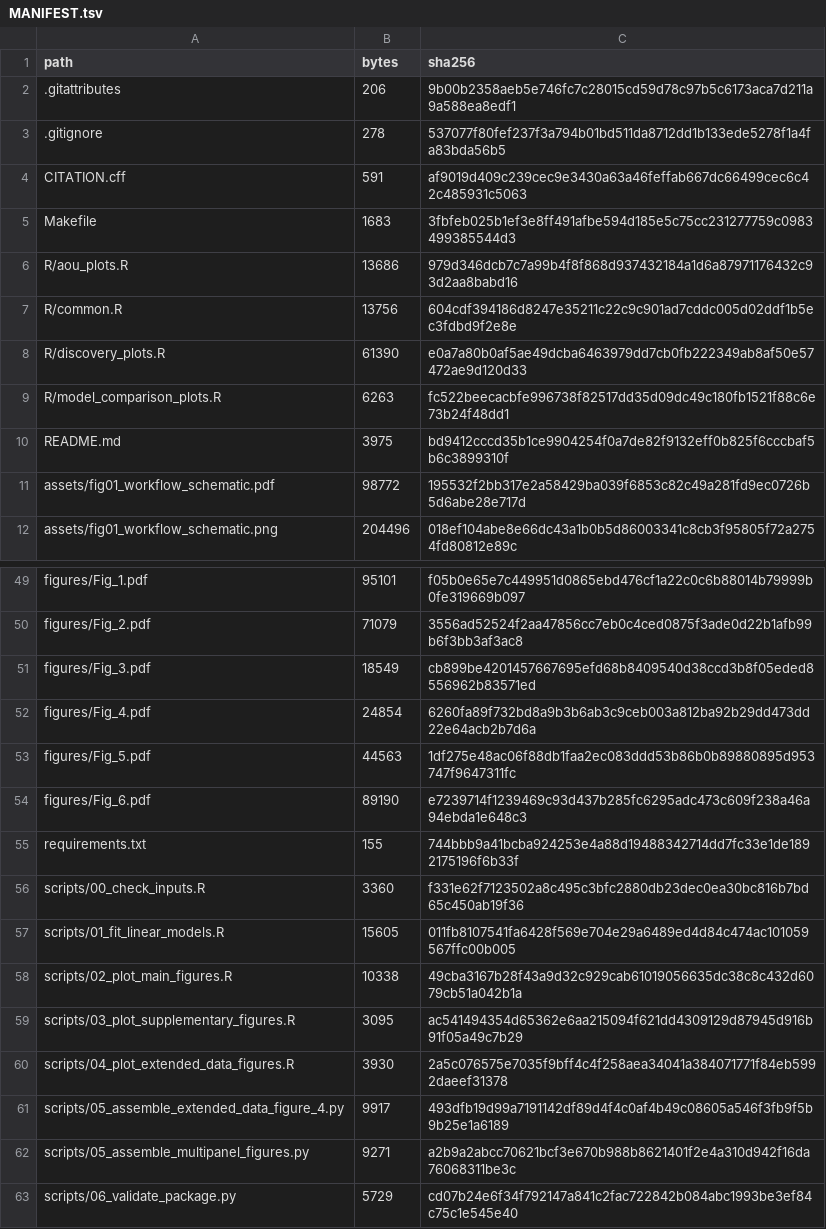
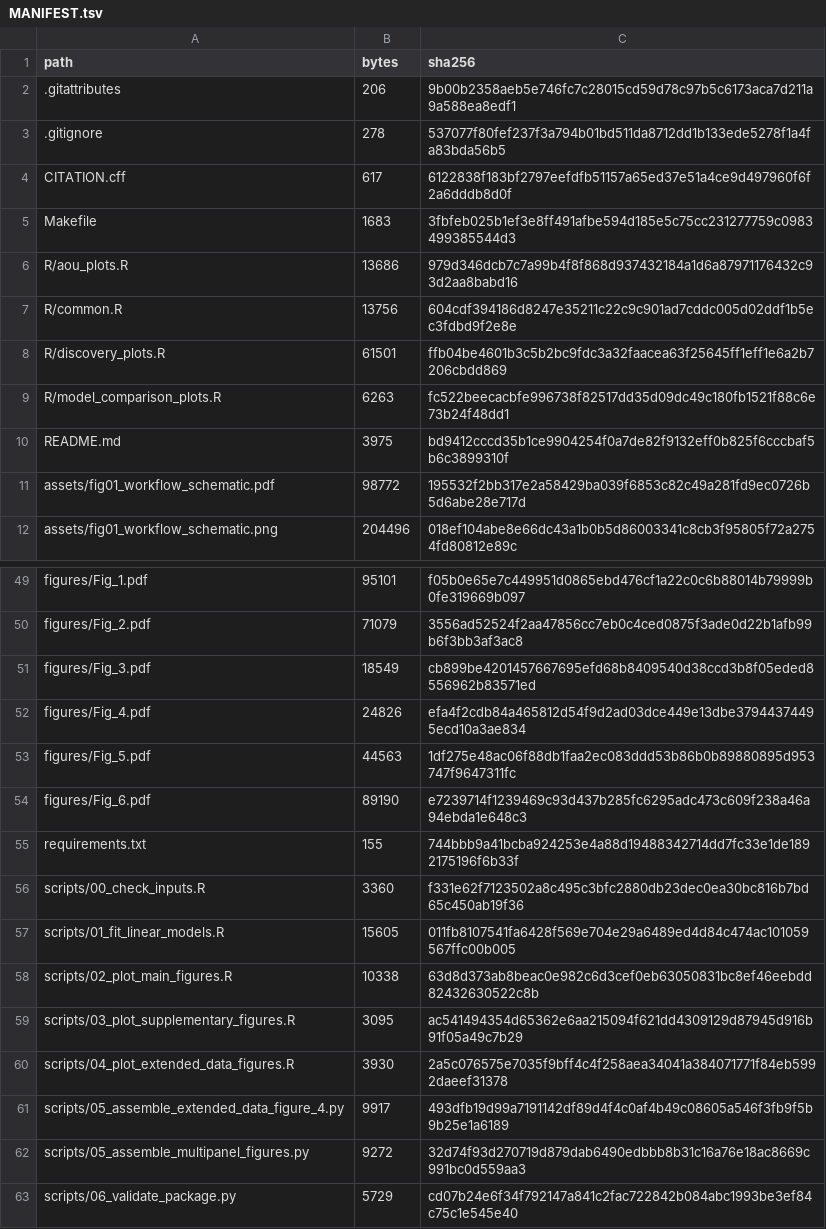
Before and after one commit to Center-For-Human-Healthspan-at-the-Buck/age-aware-prs-omics, a TSV file: MANIFEST.tsv, drawn as a sheet; only a part is shown, gaps mark what is left out.

```diff
--- a/MANIFEST.tsv
+++ b/MANIFEST.tsv
@@ -3,3 +3,3 @@ path	bytes	sha256
 .gitignore	278	537077f80fef237f3a794b01bd511da8712dd1b133ede5278f1a4fa83bda56b5
-CITATION.cff	591	af9019d409c239cec9e3430a63a46feffab667dc66499cec6c42c485931c5063
+CITATION.cff	617	6122838f183bf2797eefdfb51157a65ed37e51a4ce9d497960f6f2a6dddb8d0f
 Makefile	1683	3fbfeb025b1ef3e8ff491afbe594d185e5c75cc231277759c0983499385544d3
@@ -7,3 +7,3 @@ R/aou_plots.R	13686	979d346dcb7c7a99b4f8f868d937432184a1d6a87971176432c93d2aa8ba
 R/common.R	13756	604cdf394186d8247e35211c22c9c901ad7cddc005d02ddf1b5ec3fdbd9f2e8e
-R/discovery_plots.R	61390	e0a7a80b0af5ae49dcba6463979dd7cb0fb222349ab8af50e57472ae9d120d33
+R/discovery_plots.R	61501	ffb04be4601b3c5b2bc9fdc3a32faacea63f25645ff1eff1e6a2b7206cbdd869
 R/model_comparison_plots.R	6263	fc522beecacbfe996738f82517dd35d09dc49c180fb1521f88c6e73b24f48dd1
@@ -51,3 +51,3 @@ figures/Fig_2.pdf	71079	3556ad52524f2aa47856cc7eb0c4ced0875f3ade0d22b1afb99b6f3b
 figures/Fig_3.pdf	18549	cb899be4201457667695efd68b8409540d38ccd3b8f05eded8556962b83571ed
-figures/Fig_4.pdf	24854	6260fa89f732bd8a9b3b6ab3c9ceb003a812ba92b29dd473dd22e64acb2b7d6a
+figures/Fig_4.pdf	24826	efa4f2cdb84a465812d54f9d2ad03dce449e13dbe37944374495ecd10a3ae834
 figures/Fig_5.pdf	44563	1df275e48ac06f88db1faa2ec083ddd53b86b0b89880895d953747f9647311fc
@@ -57,3 +57,3 @@ scripts/00_check_inputs.R	3360	f331e62f7123502a8c495c3bfc2880db23dec0ea30bc816b7
 scripts/01_fit_linear_models.R	15605	011fb8107541fa6428f569e704e29a6489ed4d84c474ac101059567ffc00b005
-scripts/02_plot_main_figures.R	10338	49cba3167b28f43a9d32c929cab61019056635dc38c8c432d6079cb51a042b1a
+scripts/02_plot_main_figures.R	10338	63d8d373ab8beac0e982c6d3cef0eb63050831bc8ef46eebdd82432630522c8b
 scripts/03_plot_supplementary_figures.R	3095	ac541494354d65362e6aa215094f621dd4309129d87945d916b91f05a49c7b29
@@ -61,3 +61,3 @@ scripts/04_plot_extended_data_figures.R	3930	2a5c076575e7035f9bff4c4f258aea34041
 scripts/05_assemble_extended_data_figure_4.py	9917	493dfb19d99a7191142df89d4f4c0af4b49c08605a546f3fb9f5b9b25e1a6189
-scripts/05_assemble_multipanel_figures.py	9271	a2b9a2abcc70621bcf3e670b988b8621401f2e4a310d942f16da76068311be3c
+scripts/05_assemble_multipanel_figures.py	9272	32d74f93d270719d879dab6490edbbb8b31c16a76e18ac8669c991bc0d559aa3
 scripts/06_validate_package.py	5729	cd07b24e6f34f792147a841c2fac722842b084abc1993be3ef84c75c1e545e40
```
Also changed, not shown: 5 other files.
